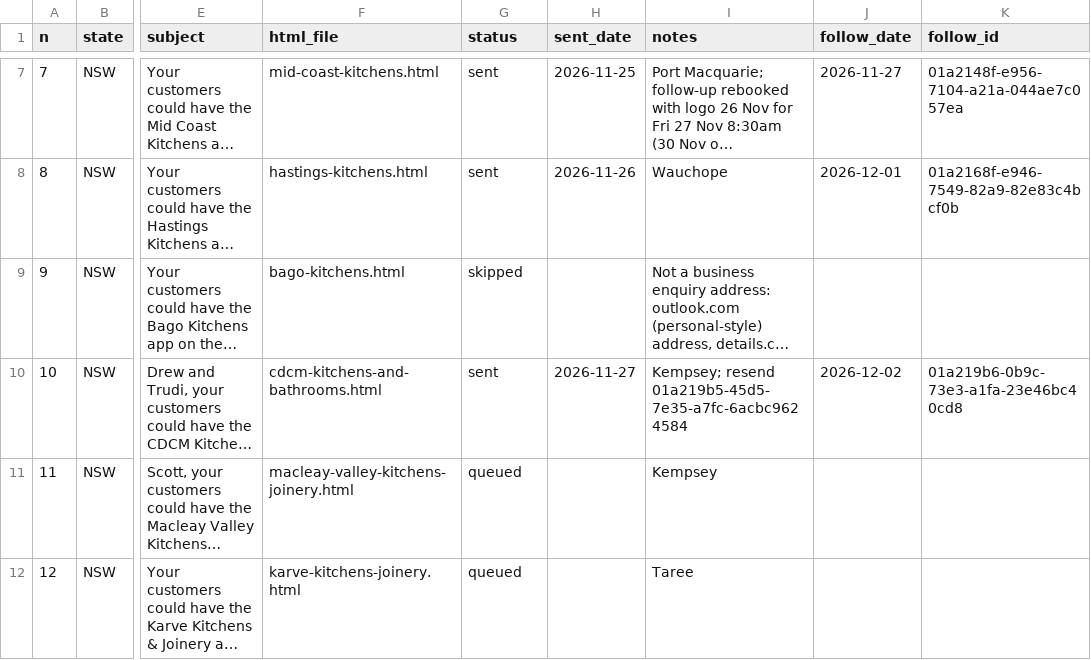
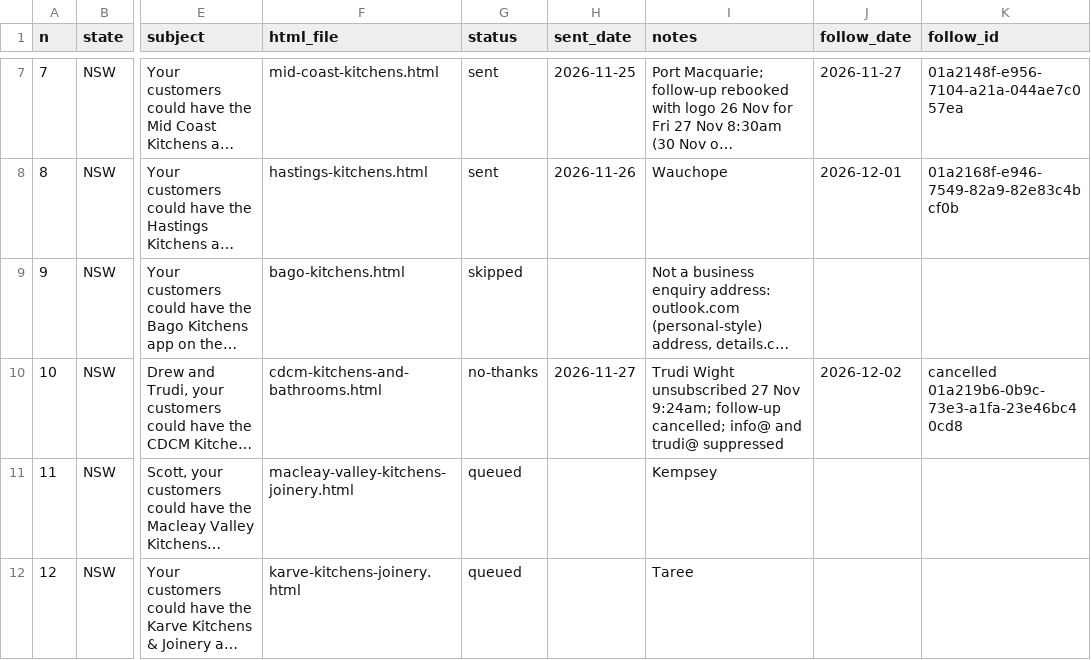
Before and after one commit to Polishedtrader/aof-marketing, a CSV file: campaign/queue.csv, drawn as a sheet; only a part is shown, gaps mark what is left out; long unchanged cells end in …; the diff names each change by its address in the sheet, - before the commit and + after, or states it on an @@ line.

```diff
--- a/campaign/queue.csv
+++ b/campaign/queue.csv
-G10 (status): sent
+G10 (status): no-thanks
-I10 (notes): Kempsey; resend 01a219b5-45d5-7e35-a7fc-6acbc9624584
+I10 (notes): Trudi Wight unsubscribed 27 Nov 9:24am; follow-up cancelled; info@ and trudi@ suppressed
-K10 (follow_id): 01a219b6-0b9c-73e3-a1fa-23e46bc40cd8
+K10 (follow_id): cancelled 01a219b6-0b9c-73e3-a1fa-23e46bc40cd8
```
Also changed, not shown: 3 other files.
